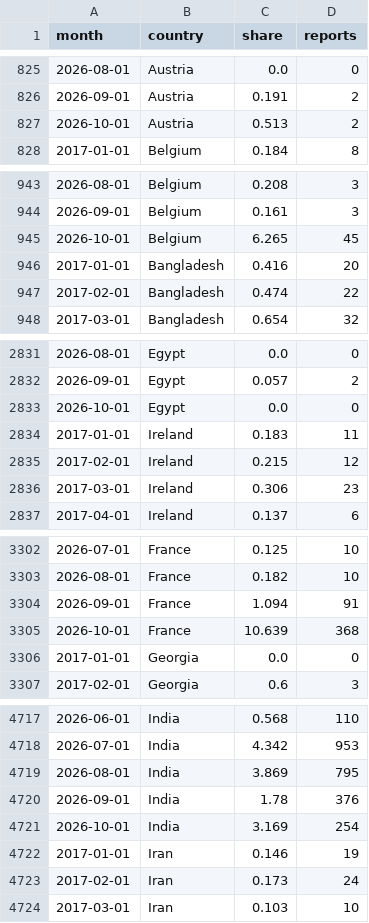
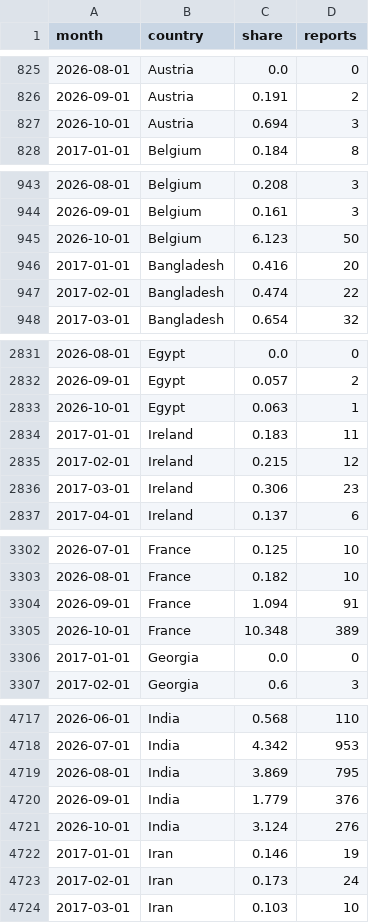
Before and after one commit to roddesbordes-dev/student-protest-tracker, a CSV file: docs/data/monthly.csv, drawn as a sheet; only a part is shown, gaps mark what is left out; the diff covers the shown part only.

```diff
--- a/docs/data/monthly.csv
+++ b/docs/data/monthly.csv
@@ -826,3 +826,3 @@ month,country,share,reports
 2026-09-01,Austria,0.191,2
-2026-10-01,Austria,0.513,2
+2026-10-01,Austria,0.694,3
 2017-01-01,Belgium,0.184,8
@@ -944,3 +944,3 @@ month,country,share,reports
 2026-09-01,Belgium,0.161,3
-2026-10-01,Belgium,6.265,45
+2026-10-01,Belgium,6.123,50
 2017-01-01,Bangladesh,0.416,20
@@ -2832,3 +2832,3 @@ month,country,share,reports
 2026-09-01,Egypt,0.057,2
-2026-10-01,Egypt,0.0,0
+2026-10-01,Egypt,0.063,1
 2017-01-01,Ireland,0.183,11
@@ -3304,3 +3304,3 @@ month,country,share,reports
 2026-09-01,France,1.094,91
-2026-10-01,France,10.639,368
+2026-10-01,France,10.348,389
 2017-01-01,Georgia,0.0,0
@@ -4719,4 +4719,4 @@ month,country,share,reports
 2026-08-01,India,3.869,795
-2026-09-01,India,1.78,376
-2026-10-01,India,3.169,254
+2026-09-01,India,1.779,376
+2026-10-01,India,3.124,276
 2017-01-01,Iran,0.146,19
```
Also changed, not shown: 74 edited cells elsewhere in this file, docs/data/articles.csv, docs/data/latest.csv, 5 other files.
